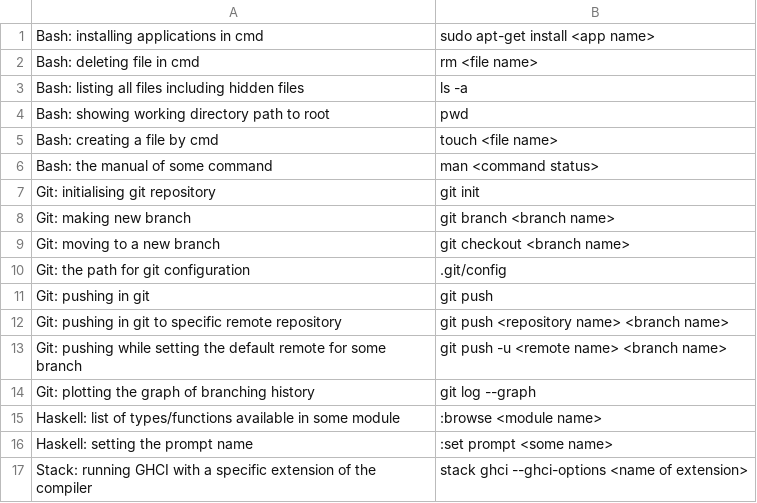
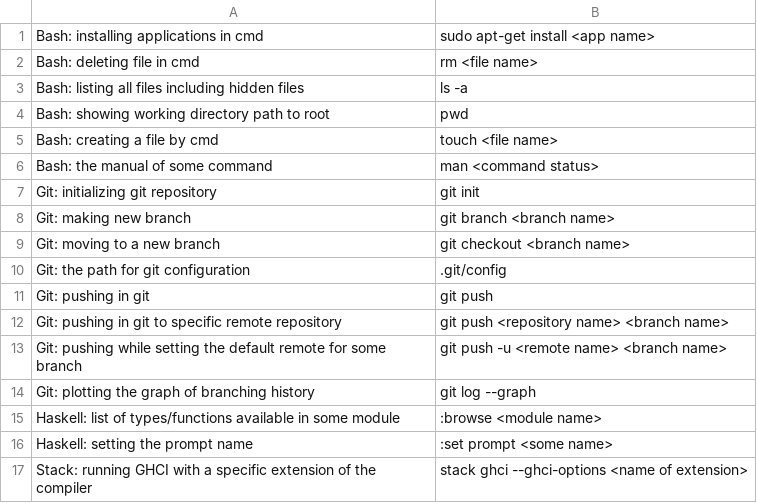
Before and after one commit to SaeedHK/MemDevCards, a CSV file: devCards.csv, drawn as a sheet.

```diff
--- a/devCards.csv
+++ b/devCards.csv
@@ -6,3 +6,3 @@
 "Bash: the manual of some command","man <command status>","",""
-"Git: initialising git repository","git init","",""
+"Git: initializing git repository","git init","",""
 "Git: making new branch","git branch <branch name>","",""
```
Also changed, not shown: devCardsRearr.csv, 1 other file.
